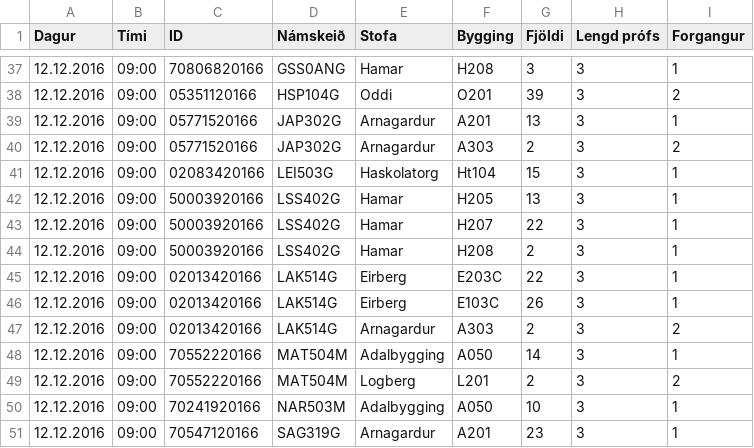
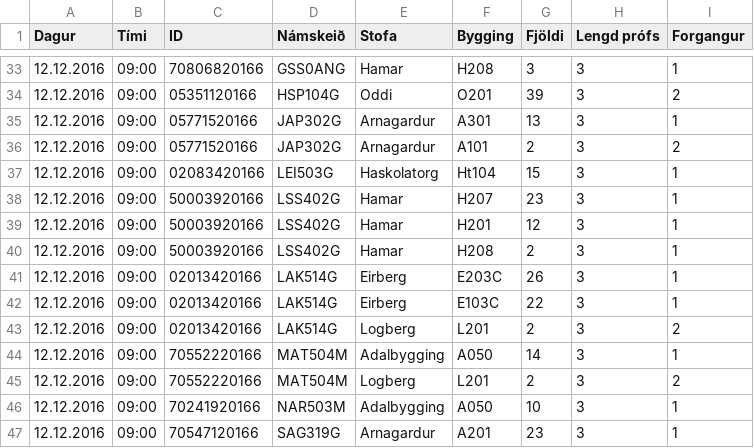
Before and after one commit to tprunarsson/Bessy-Rooms, a CSV file: lausn13.csv, drawn as a sheet; only a part is shown, gaps mark what is left out; the diff covers the shown part only.

```diff
--- a/lausn13.csv
+++ b/lausn13.csv
@@ -38,11 +34,11 @@ Dagur;Tími;ID;Námskeið;Stofa;Bygging;Fjöldi;Lengd prófs;Forgangur
 12.12.2016;09:00;05351120166;HSP104G;Oddi;O201;39;3;2
-12.12.2016;09:00;05771520166;JAP302G;Arnagardur;A201;13;3;1
-12.12.2016;09:00;05771520166;JAP302G;Arnagardur;A303;2;3;2
+12.12.2016;09:00;05771520166;JAP302G;Arnagardur;A301;13;3;1
+12.12.2016;09:00;05771520166;JAP302G;Arnagardur;A101;2;3;2
 12.12.2016;09:00;02083420166;LEI503G;Haskolatorg;Ht104;15;3;1
-12.12.2016;09:00;50003920166;LSS402G;Hamar;H205;13;3;1
-12.12.2016;09:00;50003920166;LSS402G;Hamar;H207;22;3;1
+12.12.2016;09:00;50003920166;LSS402G;Hamar;H207;23;3;1
+12.12.2016;09:00;50003920166;LSS402G;Hamar;H201;12;3;1
 12.12.2016;09:00;50003920166;LSS402G;Hamar;H208;2;3;1
-12.12.2016;09:00;02013420166;LAK514G;Eirberg;E203C;22;3;1
-12.12.2016;09:00;02013420166;LAK514G;Eirberg;E103C;26;3;1
-12.12.2016;09:00;02013420166;LAK514G;Arnagardur;A303;2;3;2
+12.12.2016;09:00;02013420166;LAK514G;Eirberg;E203C;26;3;1
+12.12.2016;09:00;02013420166;LAK514G;Eirberg;E103C;22;3;1
+12.12.2016;09:00;02013420166;LAK514G;Logberg;L201;2;3;2
 12.12.2016;09:00;70552220166;MAT504M;Adalbygging;A050;14;3;1
```
Also changed, not shown: 1 added row, 5 removed rows and 44 edited cells elsewhere in this file.
